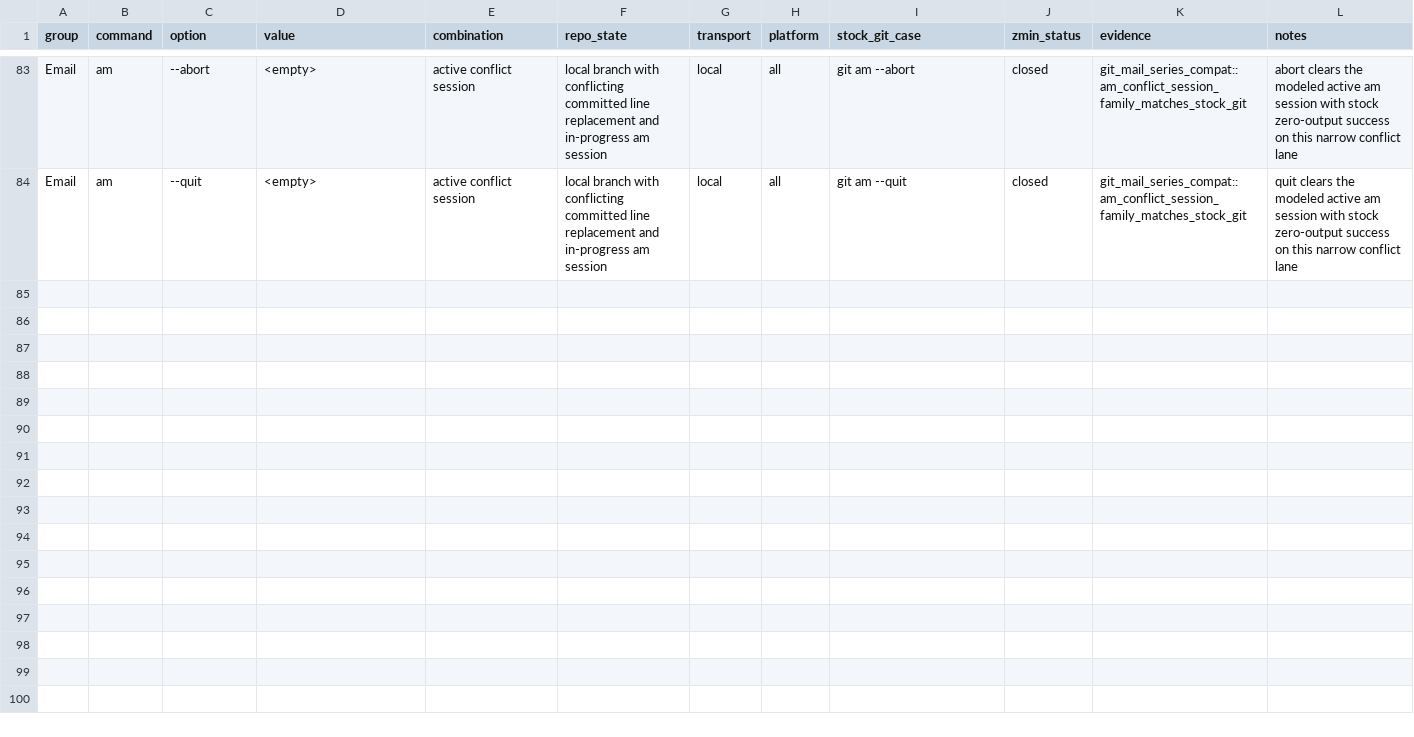
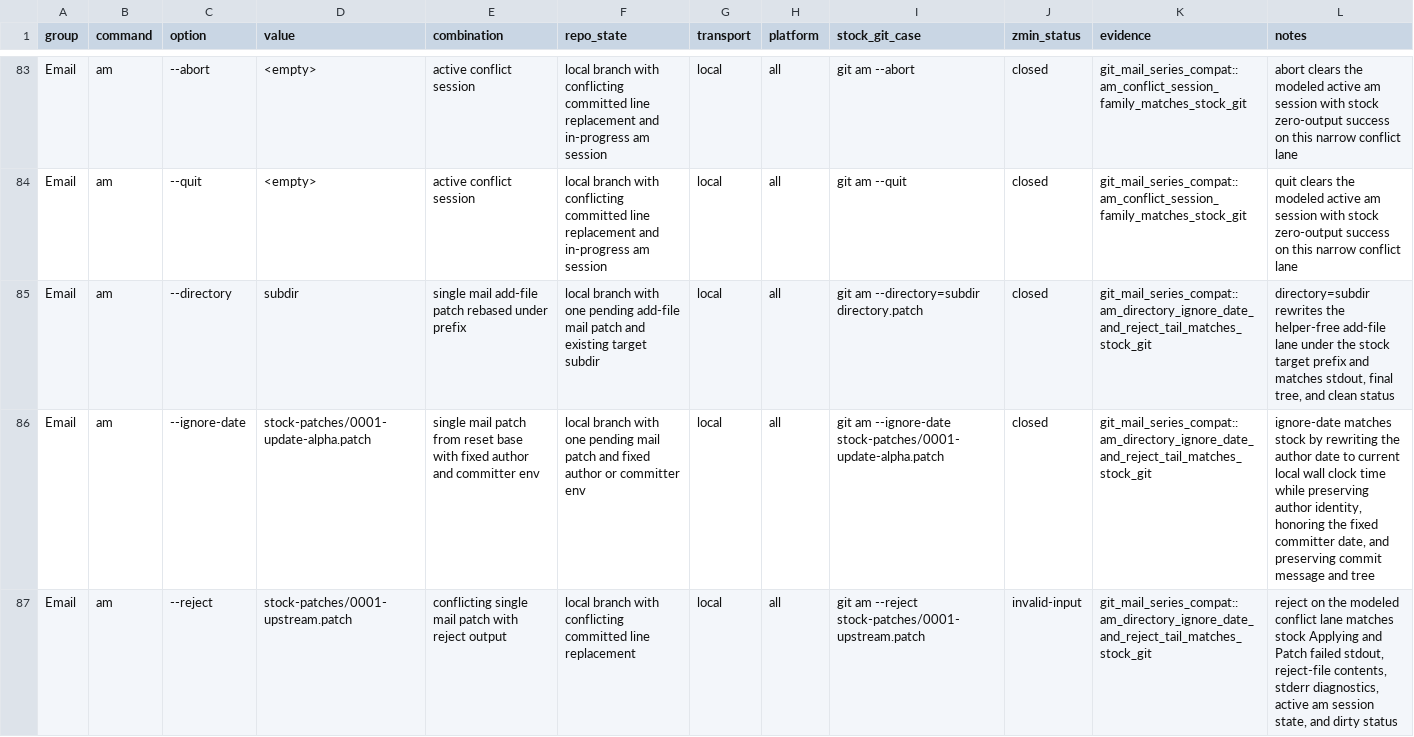
Before and after one commit to dschewchenko/zmin, a TSV file: docs/cli/matrices/am_v2_47.tsv, drawn as a sheet; only a part is shown, gaps mark what is left out; the diff names each change by its address in the sheet, - before the commit and + after, or states it on an @@ line.

Commit message:
fix: close am represented tail batch

```diff
--- a/docs/cli/matrices/am_v2_47.tsv
+++ b/docs/cli/matrices/am_v2_47.tsv
+row 85: Email | am | --directory | subdir | single mail add-file patch rebased under prefix | local branch with one pending add-file mail patch and existing target subdir | local | all | git am --directory=subdir directory.patch | closed | git_mail_series_compat::am_directory_ignore_date_and_reject_tail_matches_stock_git | directory=subdir rewrites the helper-free add-file lane under the stock target prefix and matches stdout, final tree, and clean status
+row 86: Email | am | --ignore-date | stock-patches/0001-update-alpha.patch | single mail patch from reset base with fixed author and committer env | local branch with one pending mail patch and fixed author or committer env | local | all | git am --ignore-date stock-patches/0001-update-alpha.patch | closed | git_mail_series_compat::am_directory_ignore_date_and_reject_tail_matches_stock_git | ignore-date matches stock by rewriting the author date to current local wall clock time while preserving author identity, honoring the fixed committer date, and preserving commit message and tree
+row 87: Email | am | --reject | stock-patches/0001-upstream.patch | conflicting single mail patch with reject output | local branch with conflicting committed line replacement | local | all | git am --reject stock-patches/0001-upstream.patch | invalid-input | git_mail_series_compat::am_directory_ignore_date_and_reject_tail_matches_stock_git | reject on the modeled conflict lane matches stock Applying and Patch failed stdout, reject-file contents, stderr diagnostics, active am session state, and dirty status
```
Also changed, not shown: docs/cli/census/command_progress.tsv, docs/cli/census/invalid_input_parity.tsv, 9 other files.
